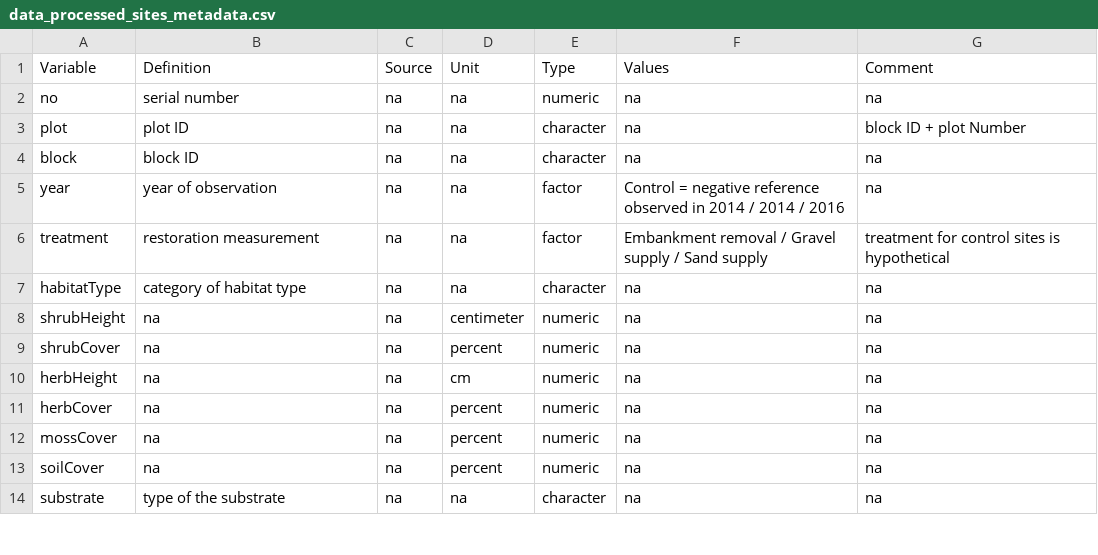
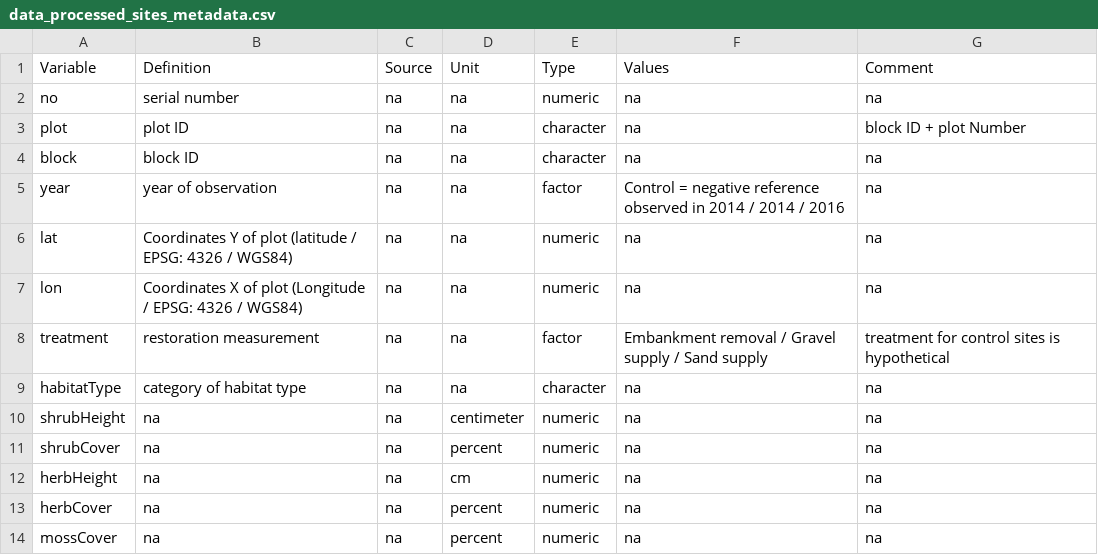
Before and after one commit to markus1bauer/2018_riverbank_vegetation_river_inn, a CSV file: data/processed/data_processed_sites_metadata.csv, drawn as a sheet; only a part is shown; the shorter side is filled out with more unchanged rows; the diff names each change by its address in the sheet, - before the commit and + after, or states it on an @@ line.

Commit message:
Update data_processed_sites_metadata.csv

```diff
--- a/data/processed/data_processed_sites_metadata.csv
+++ b/data/processed/data_processed_sites_metadata.csv
+row 6: lat | Coordinates Y of plot (latitude / EPSG: 4326 / WGS84) | na | na | numeric | na | na
+row 7: lon | Coordinates X of plot (Longitude / EPSG: 4326 / WGS84) | na | na | numeric | na | na
```
